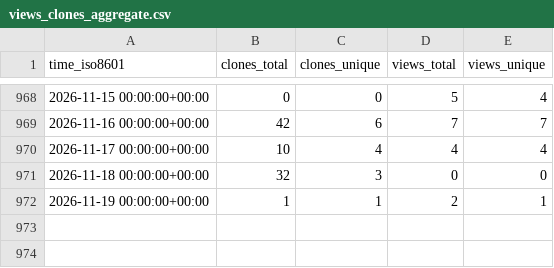
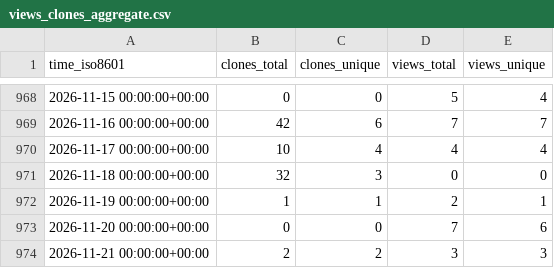
Before and after one commit to nanlabs/awesome-nan, a CSV file: nanlabs/terraform-aws-starter/ghrs-data/views_clones_aggregate.csv, drawn as a sheet; only a part is shown, gaps mark what is left out.

```diff
--- a/nanlabs/terraform-aws-starter/ghrs-data/views_clones_aggregate.csv
+++ b/nanlabs/terraform-aws-starter/ghrs-data/views_clones_aggregate.csv
@@ -972 +972,3 @@ time_iso8601,clones_total,clones_unique,views_total,views_unique
 2026-11-19 00:00:00+00:00,1,1,2,1
+2026-11-20 00:00:00+00:00,0,0,7,6
+2026-11-21 00:00:00+00:00,2,2,3,3
```
Also changed, not shown: 1 other file.
